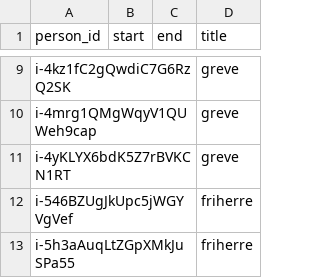
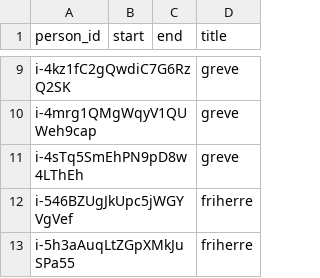
Before and after one commit to swerik-project/riksdagen-persons, a CSV file: data/nobility.csv, drawn as a sheet; only a part is shown, gaps mark what is left out.

Commit message:
Bug fix

```diff
--- a/data/nobility.csv
+++ b/data/nobility.csv
@@ -10,3 +10,3 @@ i-4kz1fC2gQwdiC7G6RzQ2SK,,,greve
 i-4mrg1QMgWqyV1QUWeh9cap,,,greve
-i-4yKLYX6bdK5Z7rBVKCN1RT,,,greve
+i-4sTq5SmEhPN9pD8w4LThEh,,,greve
 i-546BZUgJkUpc5jWGYVgVef,,,friherre
```
